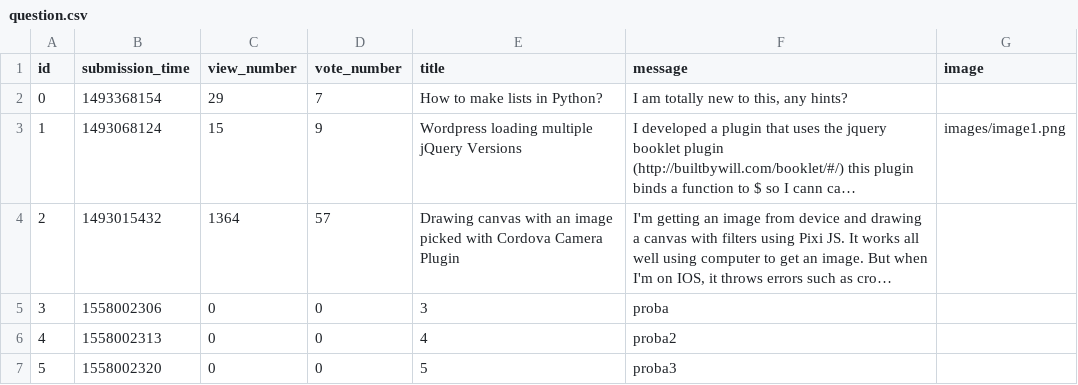
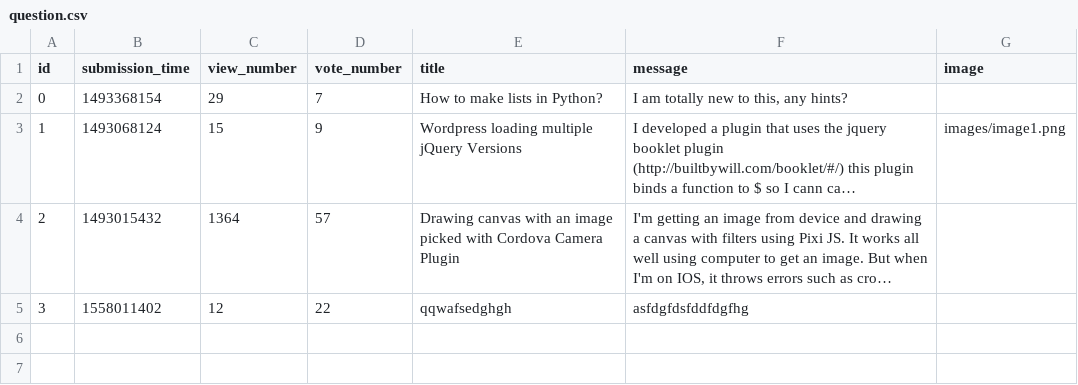
Before and after one commit to MartonCsizmazia/ask-mate-python, a CSV file: sample_data/question.csv, drawn as a sheet; long unchanged cells end in …; the diff names each change by its address in the sheet, - before the commit and + after, or states it on an @@ line.

Commit message:
Edit question implemented

```diff
--- a/sample_data/question.csv
+++ b/sample_data/question.csv
-B5 (submission_time): 1558002306
+B5 (submission_time): 1558011402
-C5 (view_number): 0
+C5 (view_number): 12
-D5 (vote_number): 0
+D5 (vote_number): 22
-E5 (title): 3
+E5 (title): qqwafsedghgh
-F5 (message): proba
+F5 (message): asfdgfdsfddfdgfhg
-row 6: 4 | 1558002313 | 0 | 0 | 4 | proba2
-row 7: 5 | 1558002320 | 0 | 0 | 5 | proba3
```
Also changed, not shown: 2 other files.
